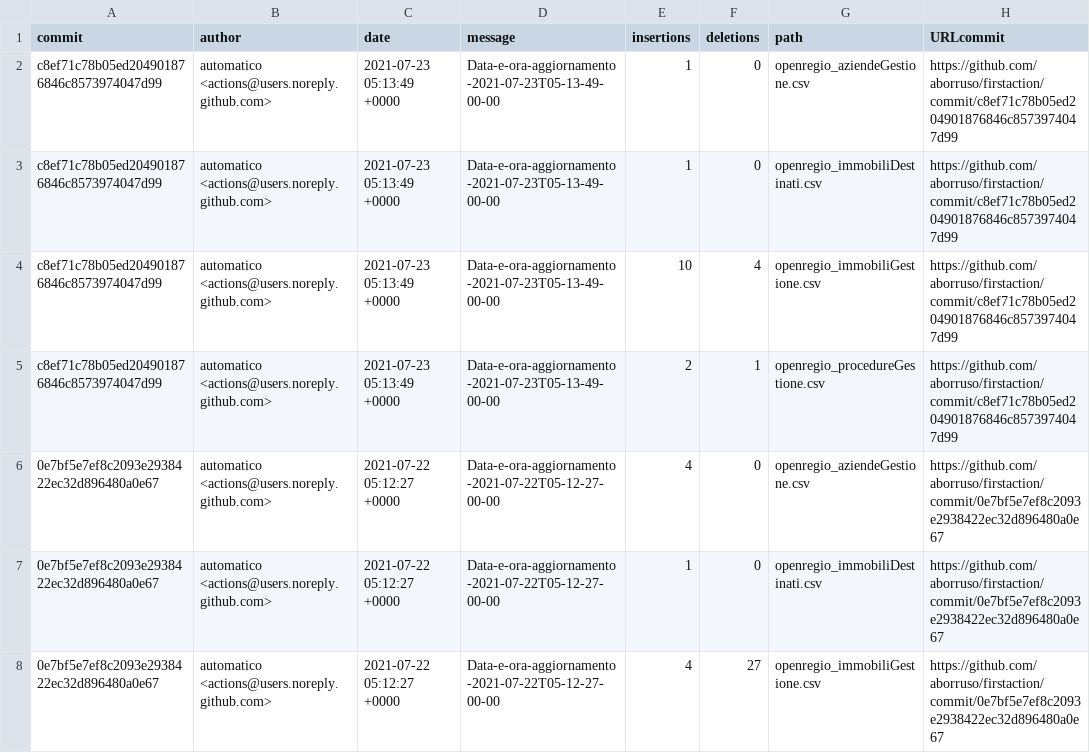
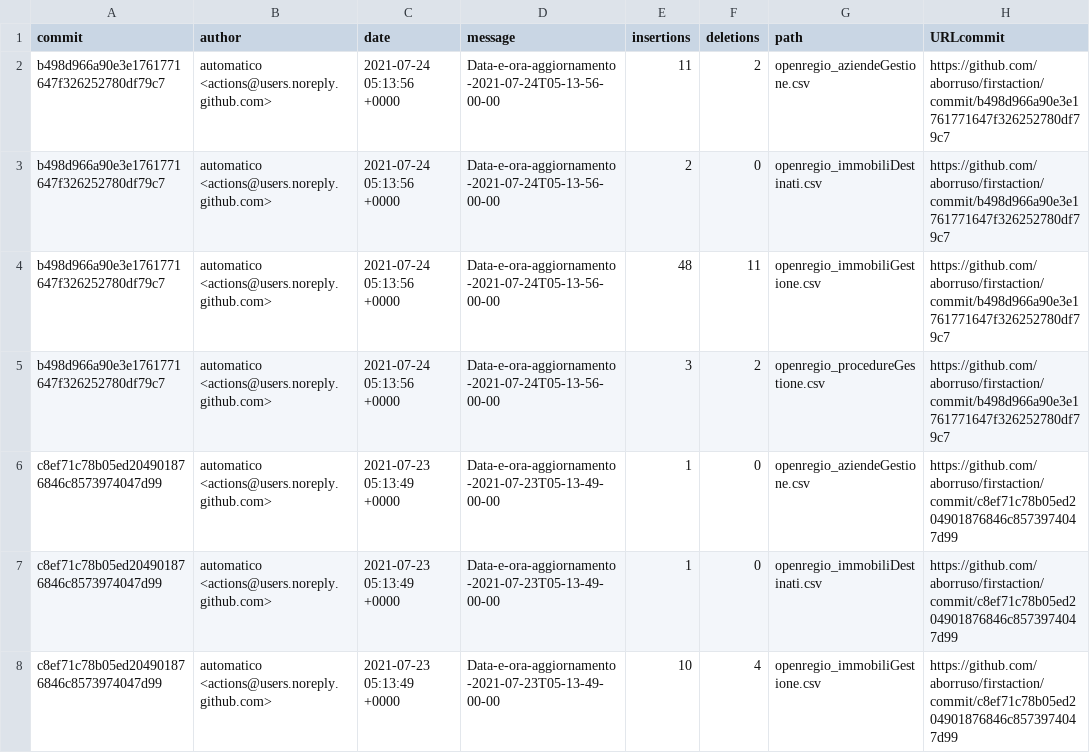
Before and after one commit to aborruso/firstaction, a CSV file: processing/log.csv, drawn as a sheet; only a part is shown; the shorter side is filled out with more unchanged rows.

```diff
--- a/processing/log.csv
+++ b/processing/log.csv
@@ -1,2 +1,6 @@
 commit,author,date,message,insertions,deletions,path,URLcommit
+b498d966a90e3e1761771647f326252780df79c7,automatico <actions@users.noreply.github.com>,2021-07-24 05:13:56 +0000,Data-e-ora-aggiornamento-2021-07-24T05-13-56-00-00,11,2,openregio_aziendeGestione.csv,https://github.com/aborruso/firstaction/commit/b498d966a90e3e1761771647f326252780df79c7
+b498d966a90e3e1761771647f326252780df79c7,automatico <actions@users.noreply.github.com>,2021-07-24 05:13:56 +0000,Data-e-ora-aggiornamento-2021-07-24T05-13-56-00-00,2,0,openregio_immobiliDestinati.csv,https://github.com/aborruso/firstaction/commit/b498d966a90e3e1761771647f326252780df79c7
+b498d966a90e3e1761771647f326252780df79c7,automatico <actions@users.noreply.github.com>,2021-07-24 05:13:56 +0000,Data-e-ora-aggiornamento-2021-07-24T05-13-56-00-00,48,11,openregio_immobiliGestione.csv,https://github.com/aborruso/firstaction/commit/b498d966a90e3e1761771647f326252780df79c7
+b498d966a90e3e1761771647f326252780df79c7,automatico <actions@users.noreply.github.com>,2021-07-24 05:13:56 +0000,Data-e-ora-aggiornamento-2021-07-24T05-13-56-00-00,3,2,openregio_procedureGestione.csv,https://github.com/aborruso/firstaction/commit/b498d966a90e3e1761771647f326252780df79c7
 c8ef71c78b05ed204901876846c8573974047d99,automatico <actions@users.noreply.github.com>,2021-07-23 05:13:49 +0000,Data-e-ora-aggiornamento-2021-07-23T05-13-49-00-00,1,0,openregio_aziendeGestione.csv,https://github.com/aborruso/firstaction/commit/c8ef71c78b05ed204901876846c8573974047d99
```
